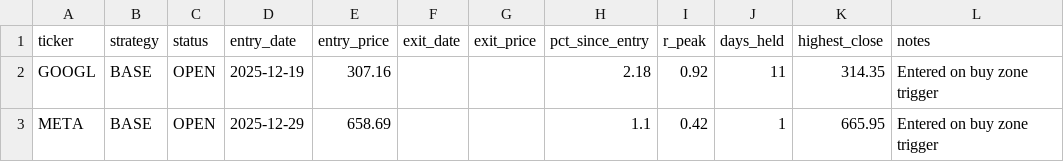
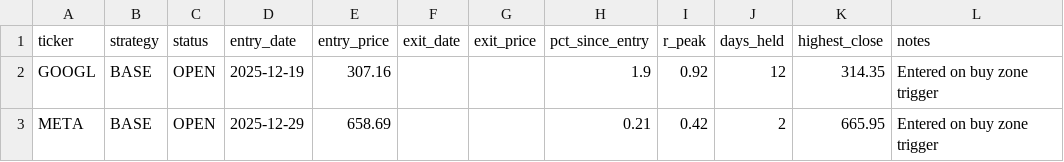
Before and after one commit to Ayodukale/S_B, a CSV file: data/ledger.csv, drawn as a sheet.

```diff
--- a/data/ledger.csv
+++ b/data/ledger.csv
@@ -1,3 +1,3 @@
 ticker,strategy,status,entry_date,entry_price,exit_date,exit_price,pct_since_entry,r_peak,days_held,highest_close,notes
-GOOGL,BASE,OPEN,2025-12-19,307.16,,,2.18,0.92,11,314.35,Entered on buy zone trigger
-META,BASE,OPEN,2025-12-29,658.69,,,1.1,0.42,1,665.95,Entered on buy zone trigger
+GOOGL,BASE,OPEN,2025-12-19,307.16,,,1.9,0.92,12,314.35,Entered on buy zone trigger
+META,BASE,OPEN,2025-12-29,658.69,,,0.21,0.42,2,665.95,Entered on buy zone trigger
```
Also changed, not shown: data/out_signals.csv, 3 other files.
